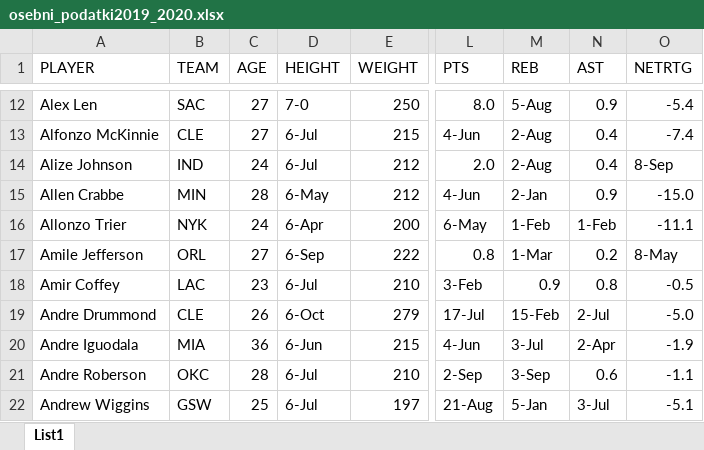
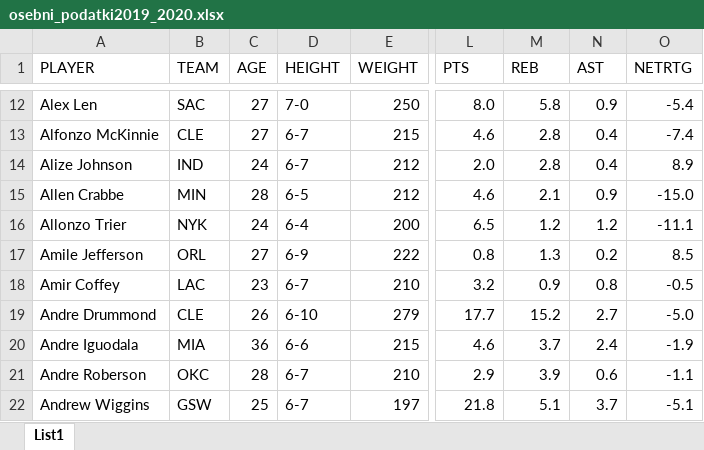
Before and after one commit to gapo8/APPR-2020-21, an Excel workbook: podatki/osebni_podatki2019_2020.xlsx, sheet List1, drawn as a sheet; only a part is shown, gaps mark what is left out; values as stored, in another font and other column widths than the file's, no cell formats; charts and pictures not drawn; the diff covers the shown part only; the diff names each change by its address in the sheet, - before the commit and + after, or states it on an @@ line.

```diff
--- a/podatki/osebni_podatki2019_2020.xlsx (sheet List1)
+++ b/podatki/osebni_podatki2019_2020.xlsx (sheet List1)
-M12 (REB): 5-Aug
+M12 (REB): 5.8
-D13:D14 (HEIGHT): 6-Jul
+D13:D14 (HEIGHT): 6-7
-L13 (PTS): 4-Jun
+L13 (PTS): 4.6
-M13:M14 (REB): 2-Aug
+M13:M14 (REB): 2.8
-O14 (NETRTG): 8-Sep
+O14 (NETRTG): 8.9
-D15 (HEIGHT): 6-May
+D15 (HEIGHT): 6-5
-L15 (PTS): 4-Jun
+L15 (PTS): 4.6
-M15 (REB): 2-Jan
+M15 (REB): 2.1
-D16 (HEIGHT): 6-Apr
+D16 (HEIGHT): 6-4
-L16 (PTS): 6-May
+L16 (PTS): 6.5
-M16 (REB): 1-Feb
+M16 (REB): 1.2
-N16 (AST): 1-Feb
+N16 (AST): 1.2
-D17 (HEIGHT): 6-Sep
+D17 (HEIGHT): 6-9
-M17 (REB): 1-Mar
+M17 (REB): 1.3
-O17 (NETRTG): 8-May
+O17 (NETRTG): 8.5
-D18 (HEIGHT): 6-Jul
+D18 (HEIGHT): 6-7
-L18 (PTS): 3-Feb
+L18 (PTS): 3.2
-D19 (HEIGHT): 6-Oct
+D19 (HEIGHT): 6-10
-L19 (PTS): 17-Jul
+L19 (PTS): 17.7
-M19 (REB): 15-Feb
+M19 (REB): 15.2
-N19 (AST): 2-Jul
+N19 (AST): 2.7
-D20 (HEIGHT): 6-Jun
+D20 (HEIGHT): 6-6
-L20 (PTS): 4-Jun
+L20 (PTS): 4.6
-M20 (REB): 3-Jul
+M20 (REB): 3.7
-N20 (AST): 2-Apr
+N20 (AST): 2.4
-D21:D22 (HEIGHT): 6-Jul
+D21:D22 (HEIGHT): 6-7
-L21 (PTS): 2-Sep
+L21 (PTS): 2.9
-M21 (REB): 3-Sep
+M21 (REB): 3.9
-L22 (PTS): 21-Aug
+L22 (PTS): 21.8
-M22 (REB): 5-Jan
+M22 (REB): 5.1
-N22 (AST): 3-Jul
+N22 (AST): 3.7
```
Also changed, not shown: 1819 edited cells elsewhere in this sheet, cell formats, charts or pictures, 1 other file.
